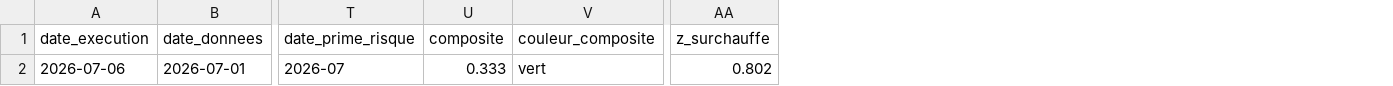
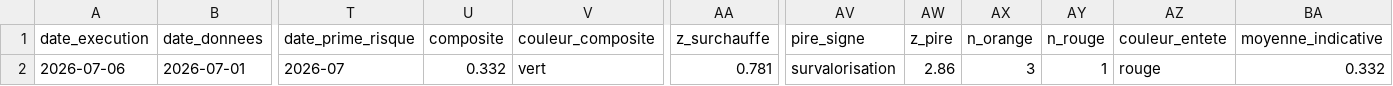
Before and after one commit to Akiravince/vigilance-pre-krach, a CSV file: output/journal.csv, drawn as a sheet; only a part is shown, gaps mark what is left out; the diff names each change by its address in the sheet, - before the commit and + after, or states it on an @@ line.

```diff
--- a/output/journal.csv
+++ b/output/journal.csv
+column AV (pire_signe), row 2: survalorisation
+column AW (z_pire), row 2: 2.86
+column AX (n_orange), row 2: 3
+column AY (n_rouge), row 2: 1
+column AZ (couleur_entete), row 2: rouge
+column BA (moyenne_indicative), row 2: 0.332
-U2 (composite): 0.333
+U2 (composite): 0.332
-AA2 (z_surchauffe): 0.802
+AA2 (z_surchauffe): 0.781
```
Also changed, not shown: data/history/panel_z.csv, data/history/sign_scores.csv, 9 other files.
